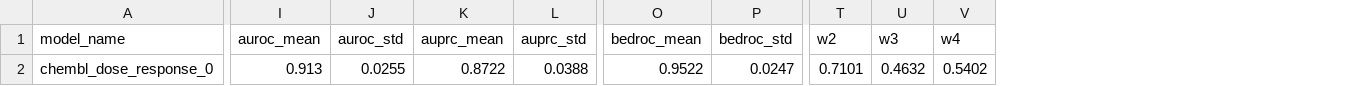
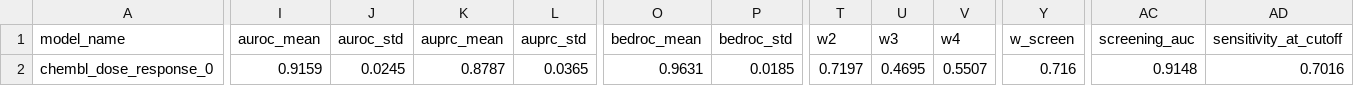
Before and after one commit to ersilia-os/eos9eyo, a CSV file: model/checkpoints/reports.csv, drawn as a sheet; only a part is shown, gaps mark what is left out; the diff covers the shown part only; the diff names each change by its address in the sheet, - before the commit and + after, or states it on an @@ line.

```diff
--- a/model/checkpoints/reports.csv
+++ b/model/checkpoints/reports.csv
+column Y (w_screen), row 2: 0.716
+column AC (screening_auc), row 2: 0.9148
+column AD (sensitivity_at_cutoff), row 2: 0.7016
-I2 (auroc_mean): 0.913
+I2 (auroc_mean): 0.9159
-J2 (auroc_std): 0.0255
+J2 (auroc_std): 0.0245
-K2 (auprc_mean): 0.8722
+K2 (auprc_mean): 0.8787
-L2 (auprc_std): 0.0388
+L2 (auprc_std): 0.0365
-O2 (bedroc_mean): 0.9522
+O2 (bedroc_mean): 0.9631
-P2 (bedroc_std): 0.0247
+P2 (bedroc_std): 0.0185
-T2 (w2): 0.7101
+T2 (w2): 0.7197
-U2 (w3): 0.4632
+U2 (w3): 0.4695
-V2 (w4): 0.5402
+V2 (w4): 0.5507
```
Also changed, not shown: 11 edited cells elsewhere in this file, model/framework/columns/run_columns.csv, 43 other files.
